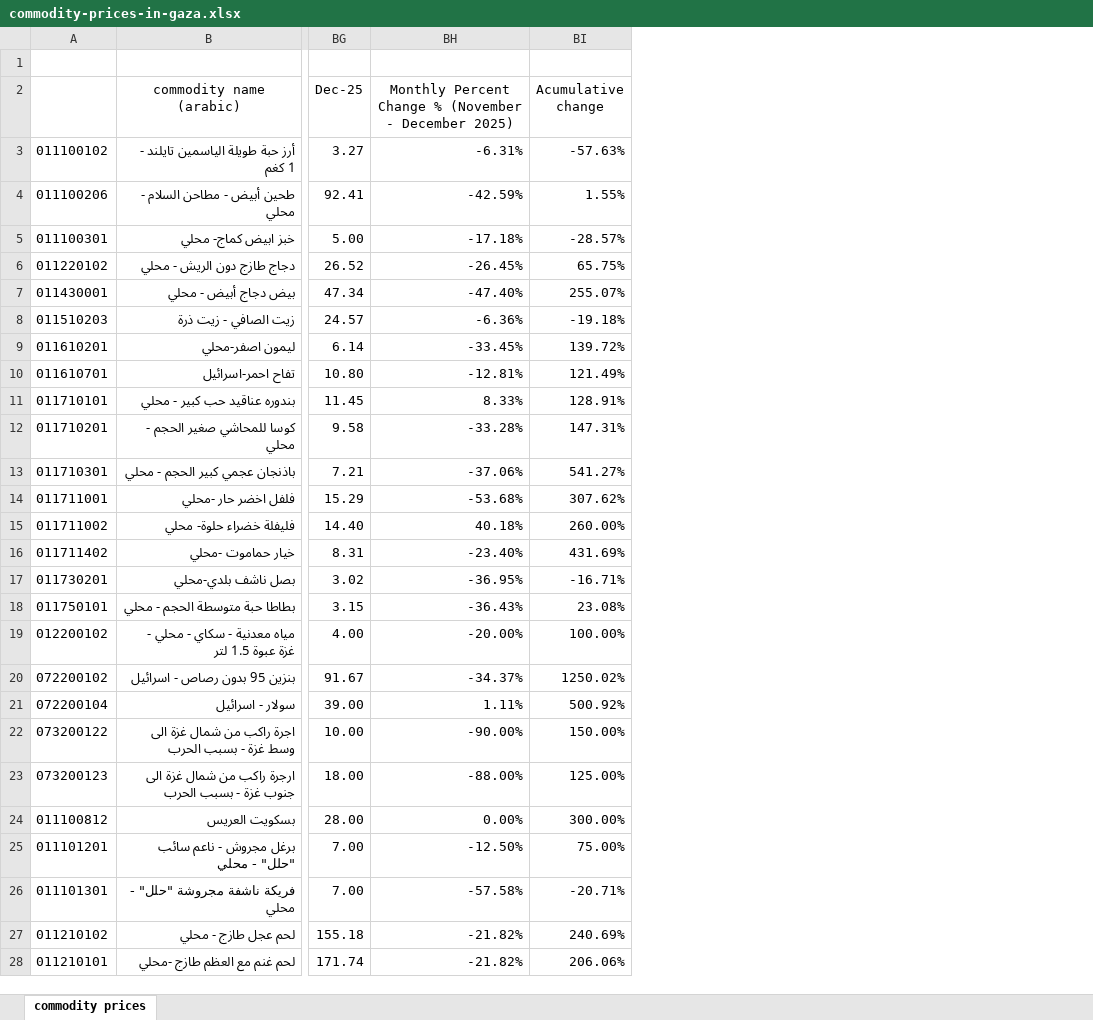
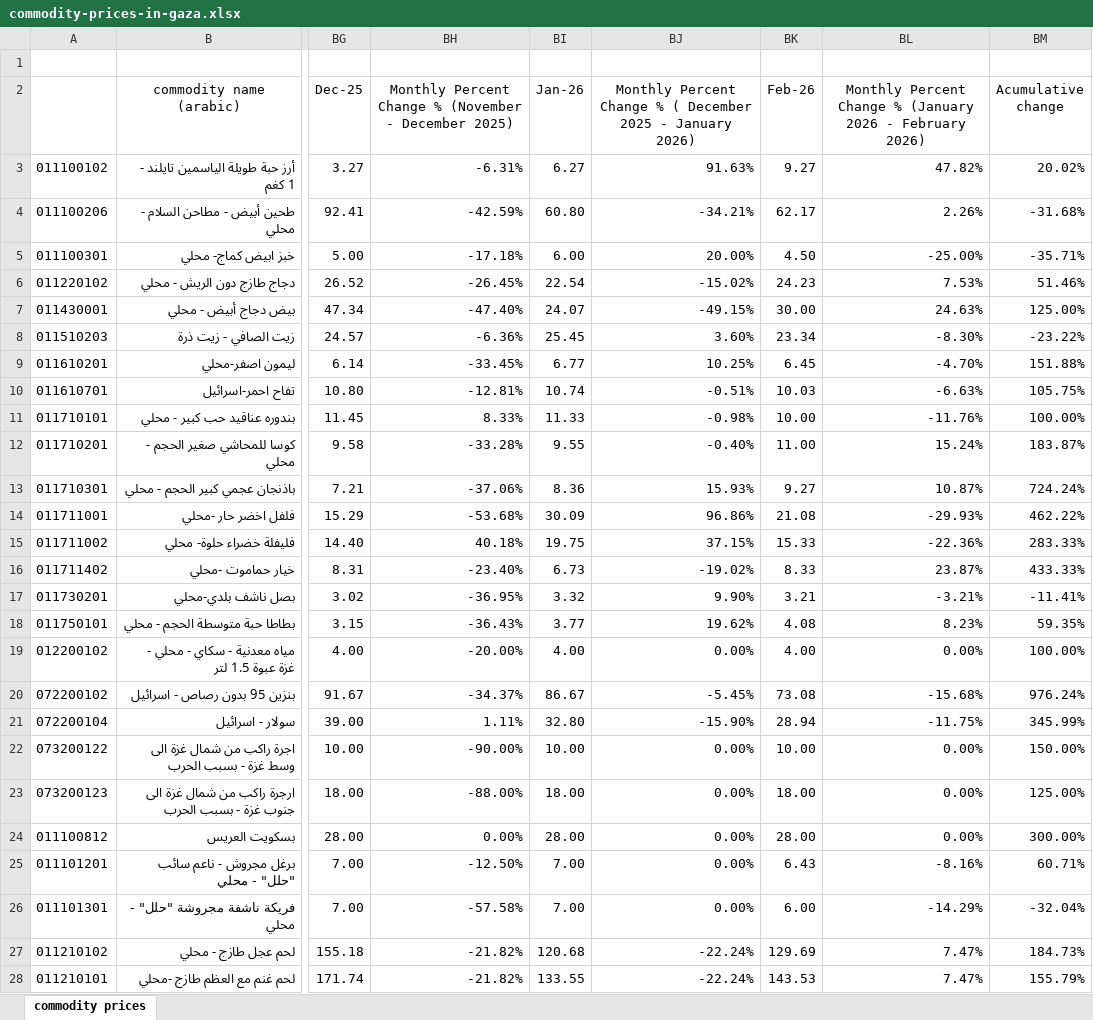
Before and after one commit to AkbarMoledina/humanitarian_needs_in_palestine, an Excel workbook: data/Prices of basic commodities in Gaza/commodity-prices-in-gaza.xlsx, sheet commodity prices, drawn as a sheet; only a part is shown, gaps mark what is left out; values as stored, in another font and other column widths than the file's, no borders; addresses are those after the commit; the diff covers the shown part only; the diff names each change by its address in the sheet, - before the commit and + after, or states it on an @@ line.

```diff
--- a/data/Prices of basic commodities in Gaza/commodity-prices-in-gaza.xlsx (sheet commodity prices)
+++ b/data/Prices of basic commodities in Gaza/commodity-prices-in-gaza.xlsx (sheet commodity prices)
+column BI (Jan-26), rows 3-28: 6.27 | 60.80 | 6.00 | 22.54 | 24.07 | 25.45 | 6.77 | 10.74 | 11.33 | 9.55 | 8.36 | 30.09 | 19.75 | 6.73 | 3.32 | 3.77 | 4.00 | 86.67 | 32.80 | 10.00 | 18.00 | 28.00 | 7.00 | 7.00 | 120.68 | 133.55
+column BJ, rows 2-28: Monthly Percent Change % ( December 2025 - January 2026) | 91.63% | -34.21% | 20.00% | -15.02% | -49.15% | 3.60% | 10.25% | -0.51% | -0.98% | -0.40% | 15.93% | 96.86% | 37.15% | -19.02% | 9.90% | 19.62% | 0.00% | -5.45% | -15.90% | 0.00% | 0.00% | 0.00% | 0.00% | 0.00% | -22.24% | -22.24%
+column BK (Feb-26), rows 3-28: 9.27 | 62.17 | 4.50 | 24.23 | 30.00 | 23.34 | 6.45 | 10.03 | 10.00 | 11.00 | 9.27 | 21.08 | 15.33 | 8.33 | 3.21 | 4.08 | 4.00 | 73.08 | 28.94 | 10.00 | 18.00 | 28.00 | 6.43 | 6.00 | 129.69 | 143.53
+column BL, rows 2-28: Monthly Percent Change % (January 2026 - February 2026) | 47.82% | 2.26% | -25.00% | 7.53% | 24.63% | -8.30% | -4.70% | -6.63% | -11.76% | 15.24% | 10.87% | -29.93% | -22.36% | 23.87% | -3.21% | 8.23% | 0.00% | -15.68% | -11.75% | 0.00% | 0.00% | 0.00% | -8.16% | -14.29% | 7.47% | 7.47%
-BM3 (Acumulative change): -57.63%
+BM3 (Acumulative change): 20.02%
-BM4 (Acumulative change): 1.55%
+BM4 (Acumulative change): -31.68%
-BM5 (Acumulative change): -28.57%
+BM5 (Acumulative change): -35.71%
-BM6 (Acumulative change): 65.75%
+BM6 (Acumulative change): 51.46%
-BM7 (Acumulative change): 255.07%
+BM7 (Acumulative change): 125.00%
-BM8 (Acumulative change): -19.18%
+BM8 (Acumulative change): -23.22%
-BM9 (Acumulative change): 139.72%
+BM9 (Acumulative change): 151.88%
-BM10 (Acumulative change): 121.49%
+BM10 (Acumulative change): 105.75%
-BM11 (Acumulative change): 128.91%
+BM11 (Acumulative change): 100.00%
-BM12 (Acumulative change): 147.31%
+BM12 (Acumulative change): 183.87%
-BM13 (Acumulative change): 541.27%
+BM13 (Acumulative change): 724.24%
-BM14 (Acumulative change): 307.62%
+BM14 (Acumulative change): 462.22%
-BM15 (Acumulative change): 260.00%
+BM15 (Acumulative change): 283.33%
-BM16 (Acumulative change): 431.69%
+BM16 (Acumulative change): 433.33%
-BM17 (Acumulative change): -16.71%
+BM17 (Acumulative change): -11.41%
-BM18 (Acumulative change): 23.08%
+BM18 (Acumulative change): 59.35%
-BM20 (Acumulative change): 1250.02%
+BM20 (Acumulative change): 976.24%
-BM21 (Acumulative change): 500.92%
+BM21 (Acumulative change): 345.99%
-BM25 (Acumulative change): 75.00%
+BM25 (Acumulative change): 60.71%
-BM26 (Acumulative change): -20.71%
+BM26 (Acumulative change): -32.04%
-BM27 (Acumulative change): 240.69%
+BM27 (Acumulative change): 184.73%
-BM28 (Acumulative change): 206.06%
+BM28 (Acumulative change): 155.79%
```
Also changed, not shown: 17 edited cells elsewhere in this sheet, formulas that keep their value, 37 other files.
